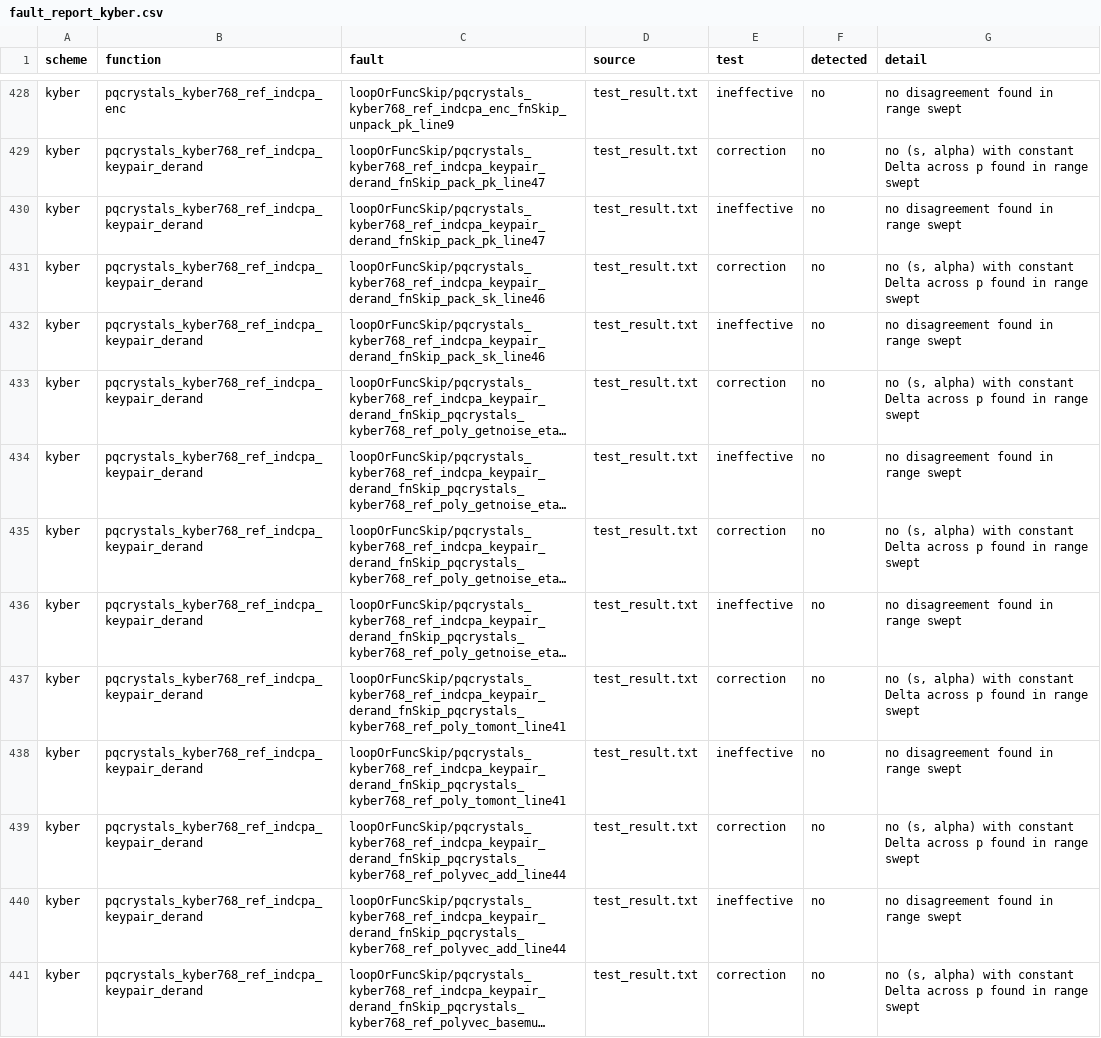
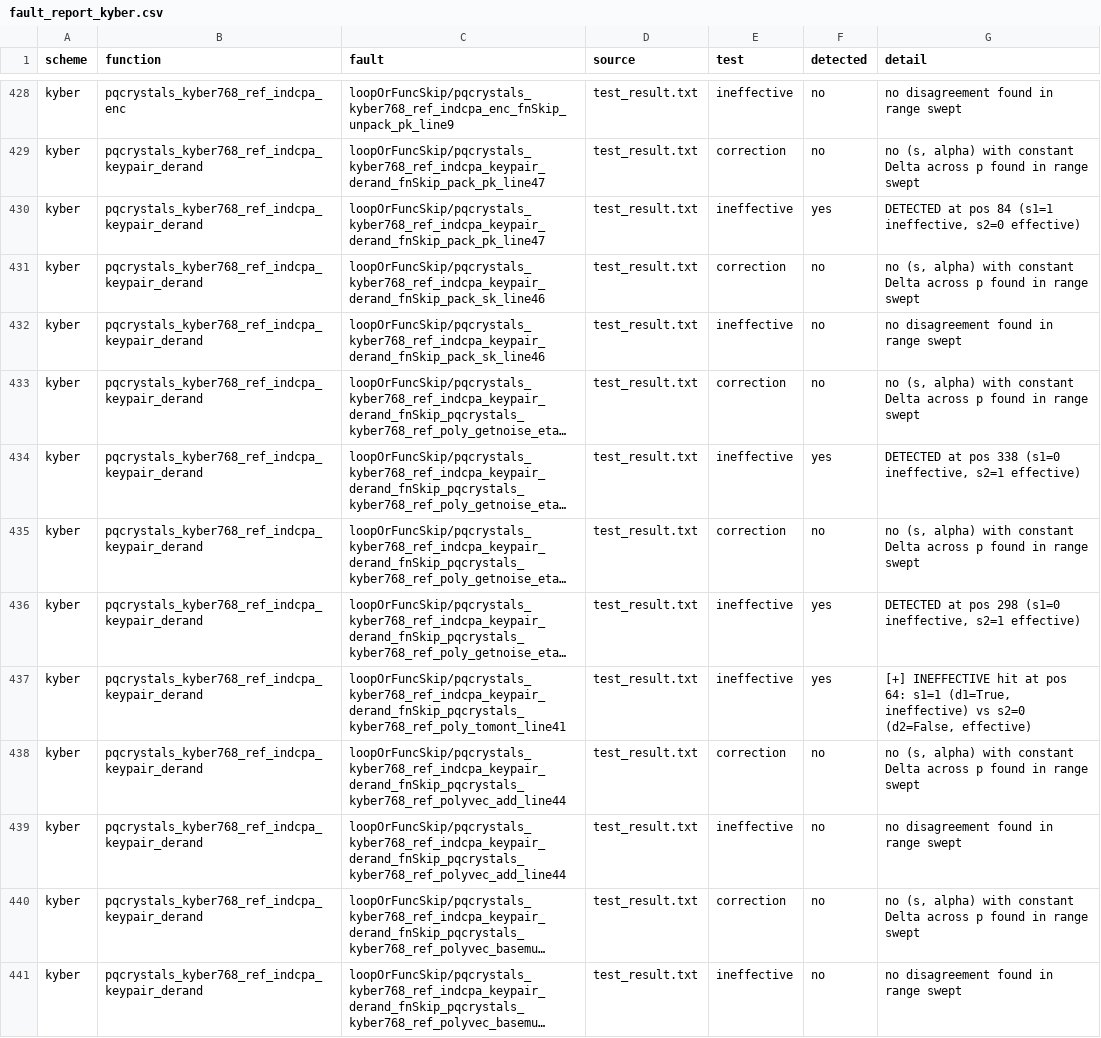
Before and after one commit to s1ddh3sh/QEMU-test, a CSV file: fault_report_kyber.csv, drawn as a sheet; only a part is shown, gaps mark what is left out; the shorter side is filled out with more unchanged rows; long unchanged cells end in …; removed rows and columns are numbered as before the commit, all else as after; the diff names each change by its address in the sheet, - before the commit and + after, or states it on an @@ line.

```diff
--- a/fault_report_kyber.csv
+++ b/fault_report_kyber.csv
-F430 (detected): no
+F430 (detected): yes
-G430 (detail): no disagreement found in range swept
+G430 (detail): DETECTED at pos 84 (s1=1 ineffective, s2=0 effective)
-F434 (detected): no
+F434 (detected): yes
-G434 (detail): no disagreement found in range swept
+G434 (detail): DETECTED at pos 338 (s1=0 ineffective, s2=1 effective)
-F436 (detected): no
+F436 (detected): yes
-G436 (detail): no disagreement found in range swept
+G436 (detail): DETECTED at pos 298 (s1=0 ineffective, s2=1 effective)
-row 437: kyber | pqcrystals_kyber768_ref_indcpa_keypair_derand | loopOrFuncSkip/pqcrystals_kyber768_ref_indcpa_keypair_derand_fnSkip_pqcrystals_kyber768_ref_poly_tomont_line41 | test_result.txt | correction | no | no (s, alpha) with constant Delta across p found in range swept
-F437 (detected): no
+F437 (detected): yes
-G437 (detail): no disagreement found in range swept
+G437 (detail): [+] INEFFECTIVE hit at pos 64: s1=1 (d1=True, ineffective) vs s2=0 (d2=False, effective)
```
Also changed, not shown: fault_report_all.csv, fault_report_dilithium.csv, 5 other files.
